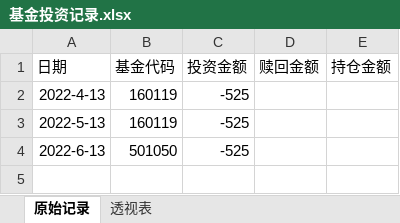
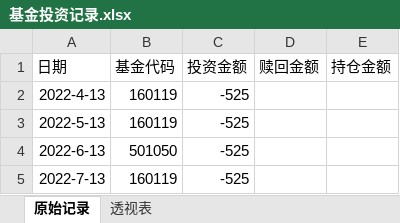
Before and after one commit to lyfhouyi/GoldenGoose, an Excel workbook: 基金投资记录.xlsx, sheet 原始记录, drawn as a sheet; values as stored, in another font and other column widths than the file's, no borders; the diff names each change by its address in the sheet, - before the commit and + after, or states it on an @@ line.

```diff
--- a/基金投资记录.xlsx (sheet 原始记录)
+++ b/基金投资记录.xlsx (sheet 原始记录)
+row 5: 2022-7-13 | 160119 | -525
```
Also changed, not shown: sheet 透视表, farm.xlsx.
